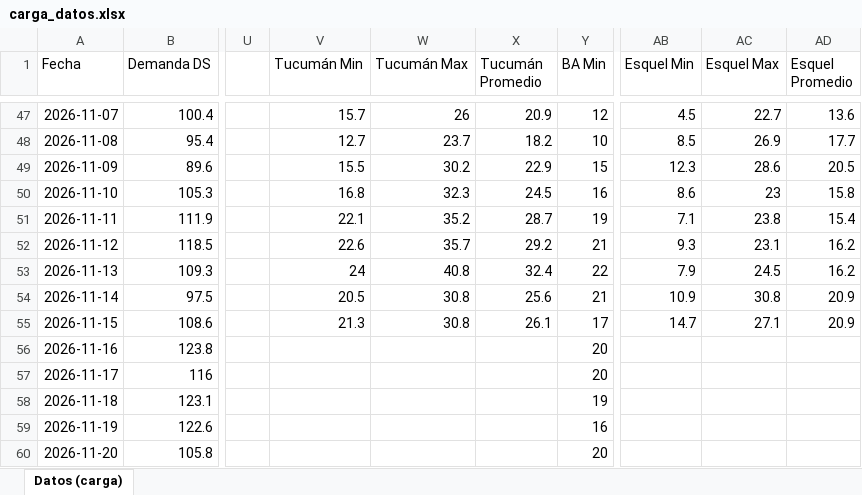
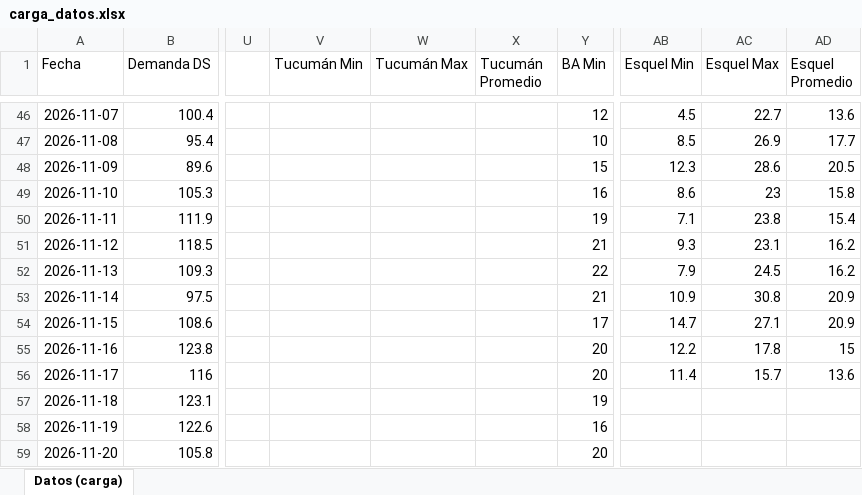
Before and after one commit to mpodeley/estado-red-gas, an Excel workbook: data/carga_datos.xlsx, sheet Datos (carga), drawn as a sheet; only a part is shown, gaps mark what is left out; values as stored, in another font and other column widths than the file's, no borders; addresses are those after the commit; the diff covers the shown part only; the diff names each change by its address in the sheet, - before the commit and + after, or states it on an @@ line.

```diff
--- a/data/carga_datos.xlsx (sheet Datos (carga))
+++ b/data/carga_datos.xlsx (sheet Datos (carga))
-V46 (Tucumán Min): 15.7
+V46 (Tucumán Min): (empty)
-W46 (Tucumán Max): 26
+W46 (Tucumán Max): (empty)
-X46 (Tucumán Promedio): 20.9
+X46 (Tucumán Promedio): (empty)
-V47 (Tucumán Min): 12.7
+V47 (Tucumán Min): (empty)
-W47 (Tucumán Max): 23.7
+W47 (Tucumán Max): (empty)
-X47 (Tucumán Promedio): 18.2
+X47 (Tucumán Promedio): (empty)
-V48 (Tucumán Min): 15.5
+V48 (Tucumán Min): (empty)
-W48 (Tucumán Max): 30.2
+W48 (Tucumán Max): (empty)
-X48 (Tucumán Promedio): 22.9
+X48 (Tucumán Promedio): (empty)
-V49 (Tucumán Min): 16.8
+V49 (Tucumán Min): (empty)
-W49 (Tucumán Max): 32.3
+W49 (Tucumán Max): (empty)
-X49 (Tucumán Promedio): 24.5
+X49 (Tucumán Promedio): (empty)
-V50 (Tucumán Min): 22.1
+V50 (Tucumán Min): (empty)
-W50 (Tucumán Max): 35.2
+W50 (Tucumán Max): (empty)
-X50 (Tucumán Promedio): 28.7
+X50 (Tucumán Promedio): (empty)
-V51 (Tucumán Min): 22.6
+V51 (Tucumán Min): (empty)
-W51 (Tucumán Max): 35.7
+W51 (Tucumán Max): (empty)
-X51 (Tucumán Promedio): 29.2
+X51 (Tucumán Promedio): (empty)
-V52 (Tucumán Min): 24
+V52 (Tucumán Min): (empty)
-W52 (Tucumán Max): 40.8
+W52 (Tucumán Max): (empty)
-X52 (Tucumán Promedio): 32.4
+X52 (Tucumán Promedio): (empty)
-V53 (Tucumán Min): 20.5
+V53 (Tucumán Min): (empty)
-W53:W54 (Tucumán Max): 30.8
+W53:W54 (Tucumán Max): (empty)
-X53 (Tucumán Promedio): 25.6
+X53 (Tucumán Promedio): (empty)
-V54 (Tucumán Min): 21.3
+V54 (Tucumán Min): (empty)
-X54 (Tucumán Promedio): 26.1
+X54 (Tucumán Promedio): (empty)
-AB55 (Esquel Min): (empty)
+AB55 (Esquel Min): 12.2
-AC55 (Esquel Max): (empty)
+AC55 (Esquel Max): 17.8
-AD55 (Esquel Promedio): (empty)
+AD55 (Esquel Promedio): 15
-AB56 (Esquel Min): (empty)
+AB56 (Esquel Min): 11.4
-AC56 (Esquel Max): (empty)
+AC56 (Esquel Max): 15.7
-AD56 (Esquel Promedio): (empty)
+AD56 (Esquel Promedio): 13.6
```
Also changed, not shown: 1 added row, 1 removed row and 133 edited cells elsewhere in this sheet, 30 other files.
